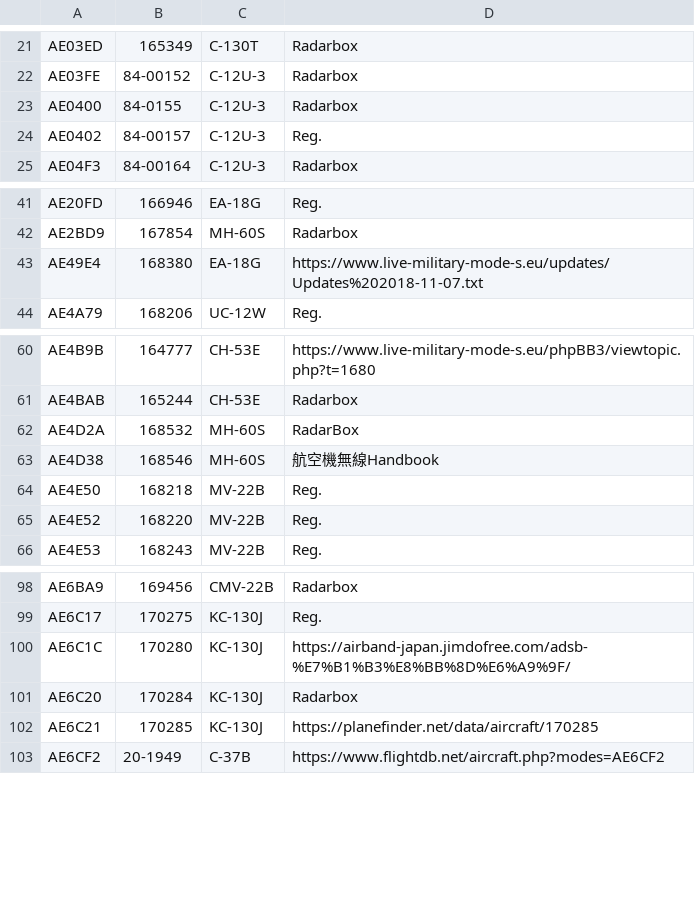
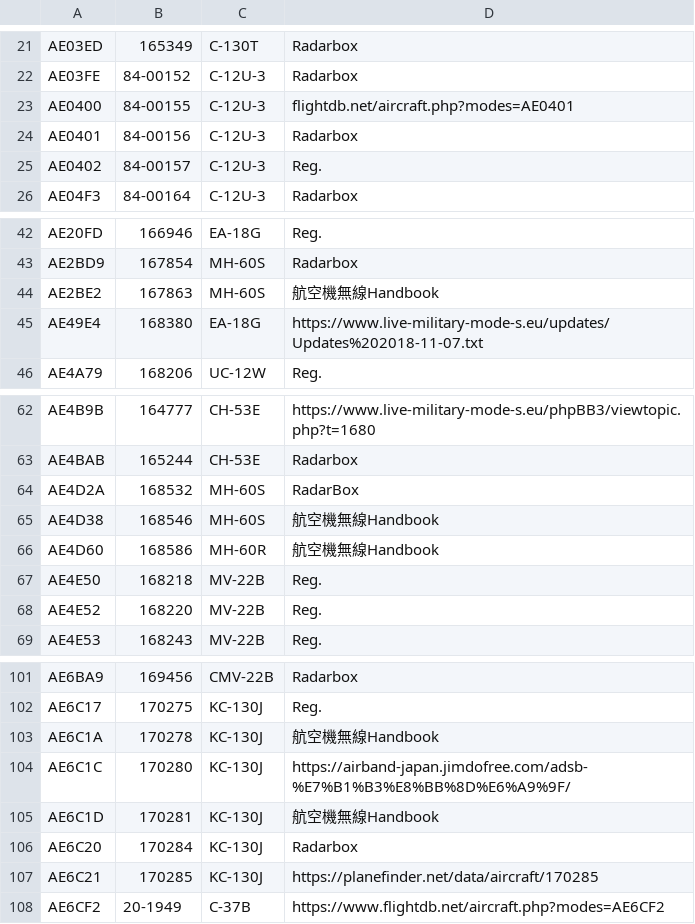
Before and after one commit to oki098972/tar1090_972, a CSV file: html/loc_mil_db.csv, drawn as a sheet; only a part is shown, gaps mark what is left out.

```diff
--- a/html/loc_mil_db.csv
+++ b/html/loc_mil_db.csv
@@ -22,3 +22,4 @@ AE03ED,165349,C-130T,Radarbox
 AE03FE,84-00152,C-12U-3,Radarbox
-AE0400,84-0155,C-12U-3,Radarbox
+AE0400,84-00155,C-12U-3,flightdb.net/aircraft.php?modes=AE0401
+AE0401,84-00156,C-12U-3,Radarbox
 AE0402,84-00157,C-12U-3,Reg.
@@ -42,2 +43,3 @@ AE20FD,166946,EA-18G,Reg.
 AE2BD9,167854,MH-60S,Radarbox
+AE2BE2,167863,MH-60S,航空機無線Handbook
 AE49E4,168380,EA-18G,https://www.live-military-mode-s.eu/updates/Updates%202018-11-07.txt
@@ -63,2 +65,3 @@ AE4D2A,168532,MH-60S,RadarBox
 AE4D38,168546,MH-60S,航空機無線Handbook
+AE4D60,168586,MH-60R,航空機無線Handbook
 AE4E50,168218,MV-22B,Reg.
@@ -99,3 +102,5 @@ AE6BA9,169456,CMV-22B,Radarbox
 AE6C17,170275,KC-130J,Reg.
+AE6C1A,170278,KC-130J,航空機無線Handbook
 AE6C1C,170280,KC-130J,https://airband-japan.jimdofree.com/adsb-%E7%B1%B3%E8%BB%8D%E6%A9%9F/
+AE6C1D,170281,KC-130J,航空機無線Handbook
 AE6C20,170284,KC-130J,Radarbox
```
Also changed, not shown: 2 other files.
